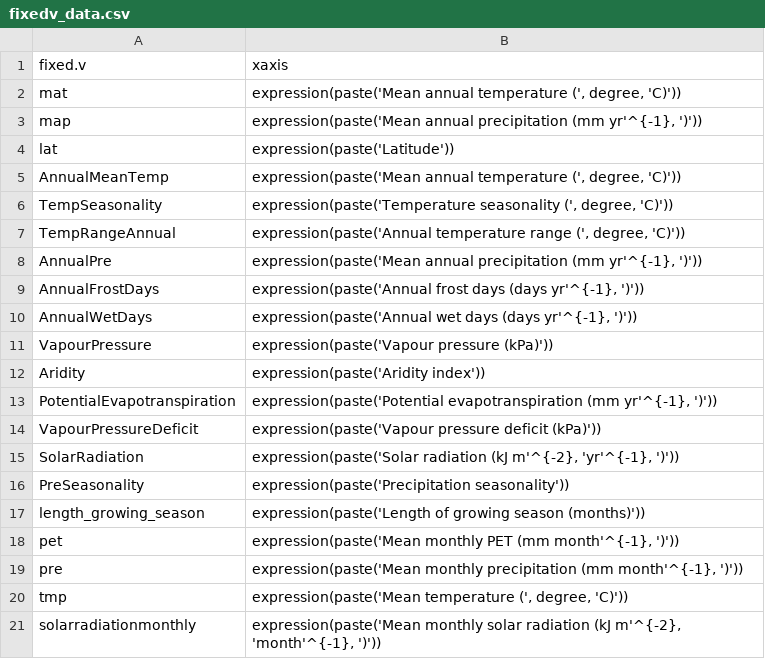
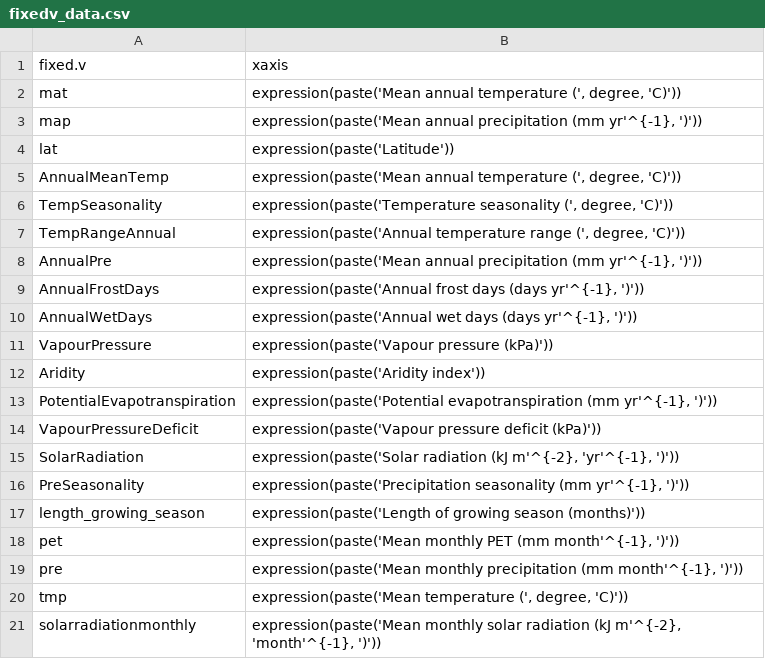
Before and after one commit to forc-db/Global_Productivity, a CSV file: raw.data/fixedv_data.csv, drawn as a sheet.

Commit message:
Update fixedv_data.csv

```diff
--- a/raw.data/fixedv_data.csv
+++ b/raw.data/fixedv_data.csv
@@ -15,3 +15,3 @@ VapourPressureDeficit,expression(paste('Vapour pressure deficit (kPa)'))
 SolarRadiation,"expression(paste('Solar radiation (kJ m'^{-2}, 'yr'^{-1}, ')'))"
-PreSeasonality,expression(paste('Precipitation seasonality'))
+PreSeasonality,"expression(paste('Precipitation seasonality (mm yr'^{-1}, ')'))"
 length_growing_season,expression(paste('Length of growing season (months)'))
```
